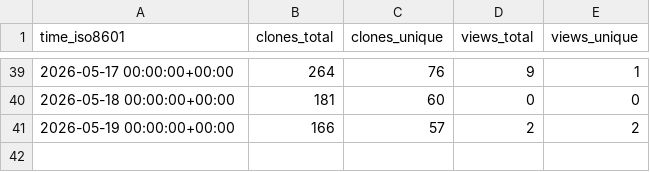
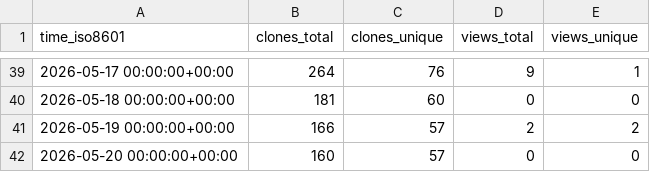
Before and after one commit to aguo890/Job-Automation-Suite, a CSV file: aguo890/Job-Automation-Suite/ghrs-data/views_clones_aggregate.csv, drawn as a sheet; only a part is shown, gaps mark what is left out.

```diff
--- a/aguo890/Job-Automation-Suite/ghrs-data/views_clones_aggregate.csv
+++ b/aguo890/Job-Automation-Suite/ghrs-data/views_clones_aggregate.csv
@@ -41 +41,2 @@ time_iso8601,clones_total,clones_unique,views_total,views_unique
 2026-05-19 00:00:00+00:00,166,57,2,2
+2026-05-20 00:00:00+00:00,160,57,0,0
```
Also changed, not shown: 1 other file.
